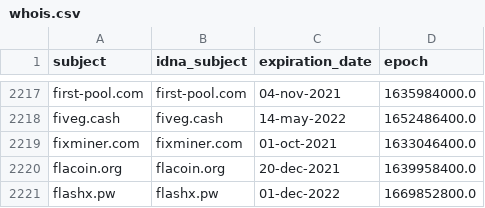
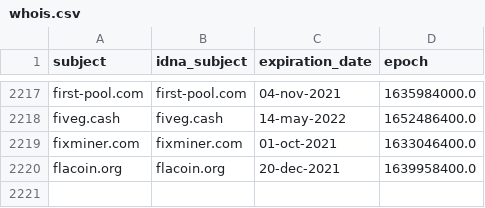
Before and after one commit to Ultimate-Hosts-Blacklist/ZeroDot1_CoinBlockerLists, a CSV file: .pyfunceble/whois.csv, drawn as a sheet; only a part is shown, gaps mark what is left out.

```diff
--- a/.pyfunceble/whois.csv
+++ b/.pyfunceble/whois.csv
@@ -2220,2 +2220 @@ fixminer.com,fixminer.com,01-oct-2021,1633046400.0
 flacoin.org,flacoin.org,20-dec-2021,1639958400.0
-flashx.pw,flashx.pw,01-dec-2022,1669852800.0
```
Also changed, not shown: 13 other files.
